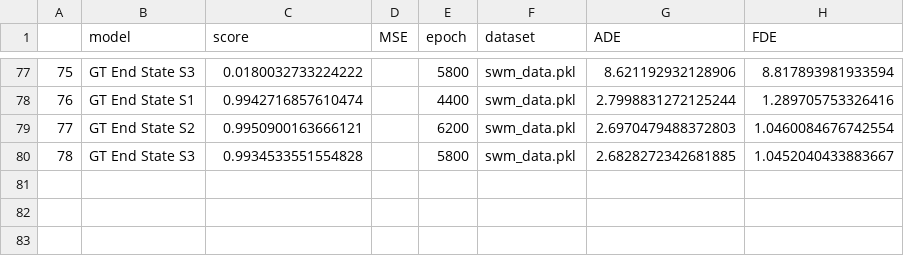
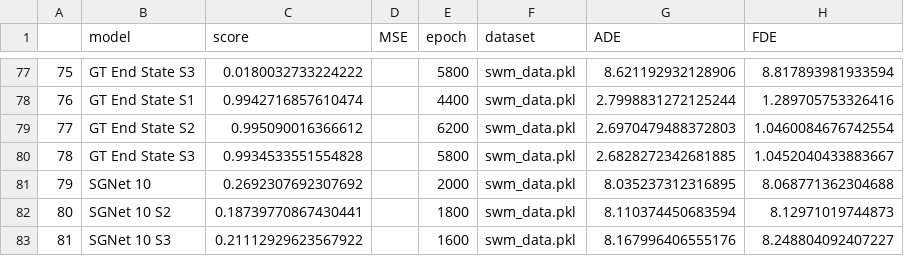
Before and after one commit to locross93/SocialWorldModeling, a CSV file: results/all_results_goal_events.csv, drawn as a sheet; only a part is shown, gaps mark what is left out.

```diff
--- a/results/all_results_goal_events.csv
+++ b/results/all_results_goal_events.csv
@@ -78,3 +78,6 @@
 76,GT End State S1,0.9942716857610474,,4400,swm_data.pkl,2.7998831272125244,1.289705753326416
-77,GT End State S2,0.9950900163666121,,6200,swm_data.pkl,2.6970479488372803,1.0460084676742554
+77,GT End State S2,0.995090016366612,,6200,swm_data.pkl,2.6970479488372803,1.0460084676742554
 78,GT End State S3,0.9934533551554828,,5800,swm_data.pkl,2.6828272342681885,1.0452040433883667
+79,SGNet 10,0.2692307692307692,,2000,swm_data.pkl,8.035237312316895,8.068771362304688
+80,SGNet 10 S2,0.18739770867430441,,1800,swm_data.pkl,8.110374450683594,8.12971019744873
+81,SGNet 10 S3,0.21112929623567922,,1600,swm_data.pkl,8.167996406555176,8.248804092407227
```
Also changed, not shown: results/all_results_multigoal_events.csv, 6 other files.
